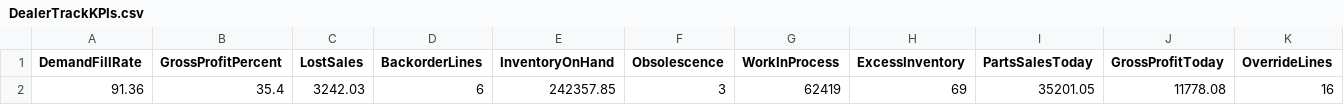
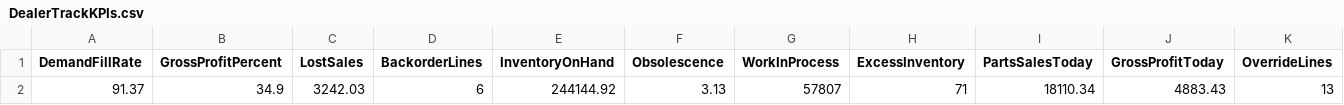
Before and after one commit to JungeParts/KPIDashboard, a CSV file: DealerTrackKPIs.csv, drawn as a sheet; only a part is shown; removed rows and columns are numbered as before the commit, all else as after; rows hold the shown columns only; the diff names each change by its address in the sheet, - before the commit and + after, or states it on an @@ line.

Commit message:
Update DealerTrackKPIs.csv

```diff
--- a/DealerTrackKPIs.csv
+++ b/DealerTrackKPIs.csv
-row 2: 91.36 | 35.4 | 3242.03 | 6 | 242357.85 | 3 | 62419 | 69 | 35201.05 | 11778.08 | 16
+row 2: 91.37 | 34.9 | 3242.03 | 6 | 244144.92 | 3.13 | 57807 | 71 | 18110.34 | 4883.43 | 13
```
